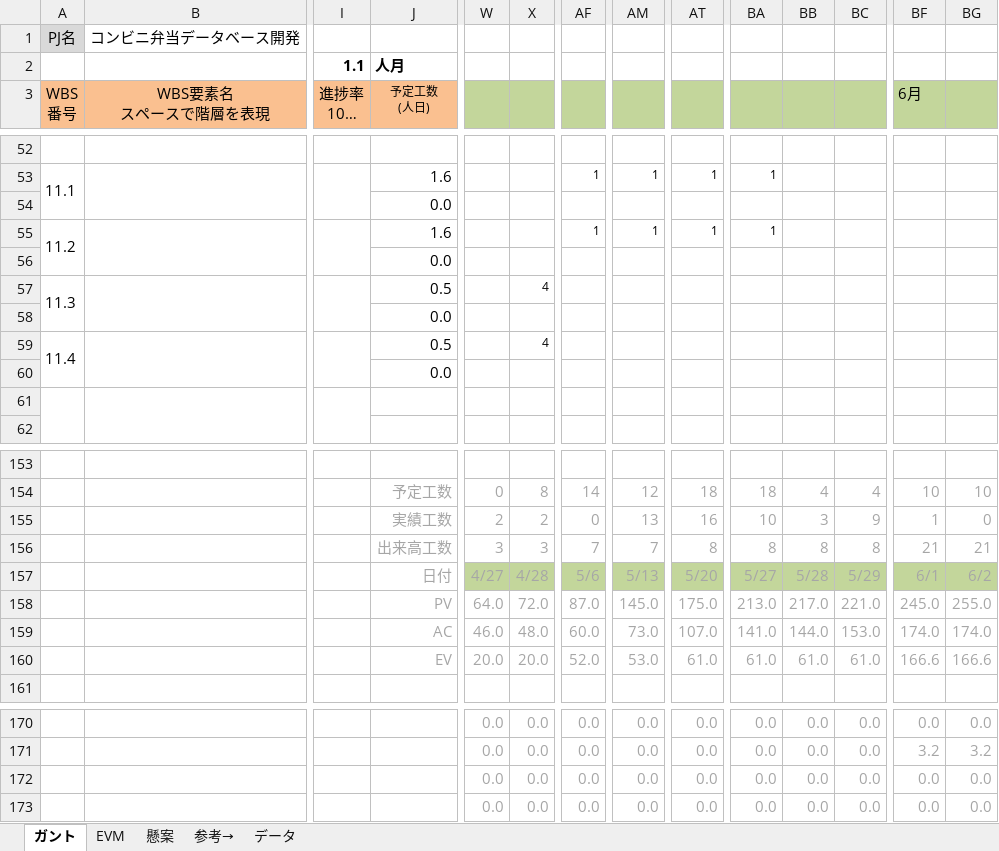
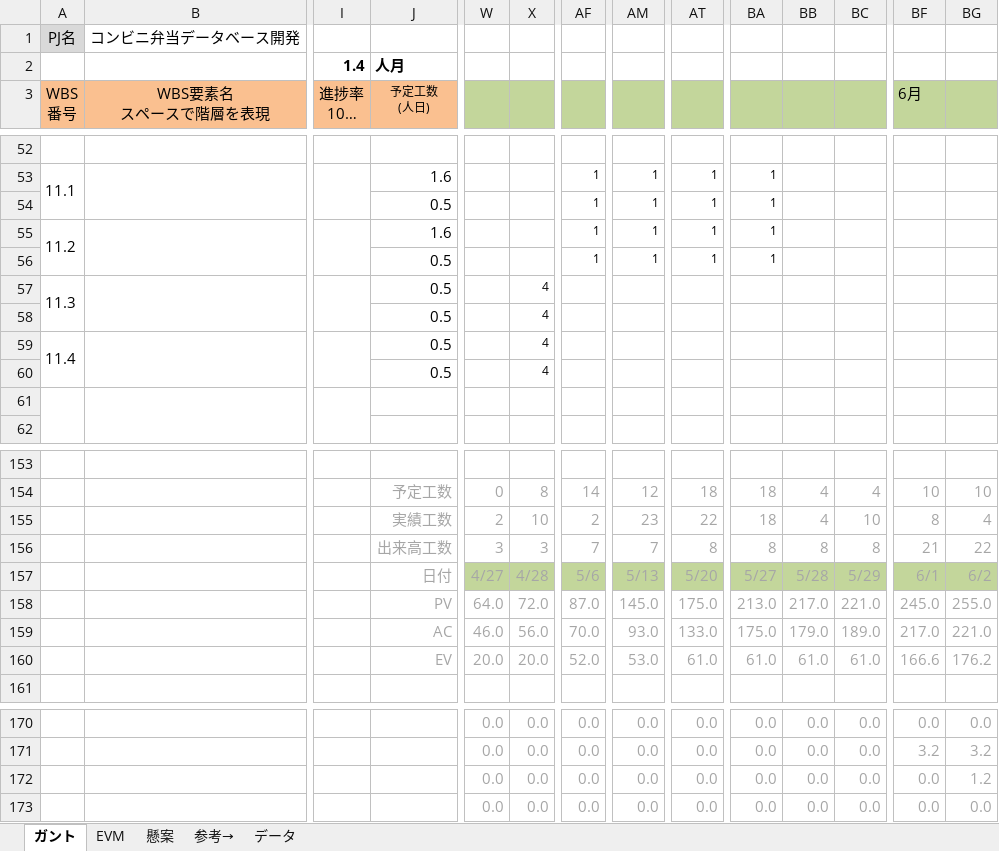
Before and after one commit to takamasaoki/-A-, an Excel workbook: PM演習_管理ツール_矢吹研A班.xlsx, sheet ガント, drawn as a sheet; only a part is shown, gaps mark what is left out; long unchanged cells end in …; values as stored, in another font and other column widths than the file's, no borders; conditional formats not drawn; removed rows and columns are numbered as before the commit, all else as after; rows hold the shown columns only; the diff covers the shown part only; the diff names each change by its address in the sheet, - before the commit and + after, or states it on an @@ line.

```diff
--- a/PM演習_管理ツール_矢吹研A班.xlsx (sheet ガント)
+++ b/PM演習_管理ツール_矢吹研A班.xlsx (sheet ガント)
-I2: 1.1
+I2: 1.4
-row 54:  |  |  | 0.0
+row 54:  |  |  | 0.5 |  |  | 1 | 1 | 1 | 1
-row 56:  |  |  | 0.0
+row 56:  |  |  | 0.5 |  |  | 1 | 1 | 1 | 1
-row 58:  |  |  | 0.0
+row 58:  |  |  | 0.5 |  | 4
-row 60:  |  |  | 0.0
+row 60:  |  |  | 0.5 |  | 4
-X155: 2
+X155: 10
-AF155: 0
+AF155: 2
-AM155: 13
+AM155: 23
-AT155: 16
+AT155: 22
-BA155: 10
+BA155: 18
-BB155: 3
+BB155: 4
-BC155: 9
+BC155: 10
-BF155: 1
+BF155: 8
-BG155: 0
+BG155: 4
-row 156:  |  |  | 出来高工数 | 3 | 3 | 7 | 7 | 8 | 8 | 8 | 8 | 21 | 21
+row 156:  |  |  | 出来高工数 | 3 | 3 | 7 | 7 | 8 | 8 | 8 | 8 | 21 | 22
-row 159:  |  |  | AC | 46.0 | 48.0 | 60.0 | 73.0 | 107.0 | 141.0 | 144.0 | 153.0 | 174.0 | 174.0
-row 160:  |  |  | EV | 20.0 | 20.0 | 52.0 | 53.0 | 61.0 | 61.0 | 61.0 | 61.0 | 166.6 | 166.6
+row 159:  |  |  | AC | 46.0 | 56.0 | 70.0 | 93.0 | 133.0 | 175.0 | 179.0 | 189.0 | 217.0 | 221.0
+row 160:  |  |  | EV | 20.0 | 20.0 | 52.0 | 53.0 | 61.0 | 61.0 | 61.0 | 61.0 | 166.6 | 176.2
-row 172:  |  |  |  | 0.0 | 0.0 | 0.0 | 0.0 | 0.0 | 0.0 | 0.0 | 0.0 | 0.0 | 0.0
+row 172:  |  |  |  | 0.0 | 0.0 | 0.0 | 0.0 | 0.0 | 0.0 | 0.0 | 0.0 | 0.0 | 1.2
```
Also changed, not shown: 1 added row, 1 removed row and 12 edited cells elsewhere in this sheet, sheet EVM, hidden cells, charts or pictures, 1 other file.
